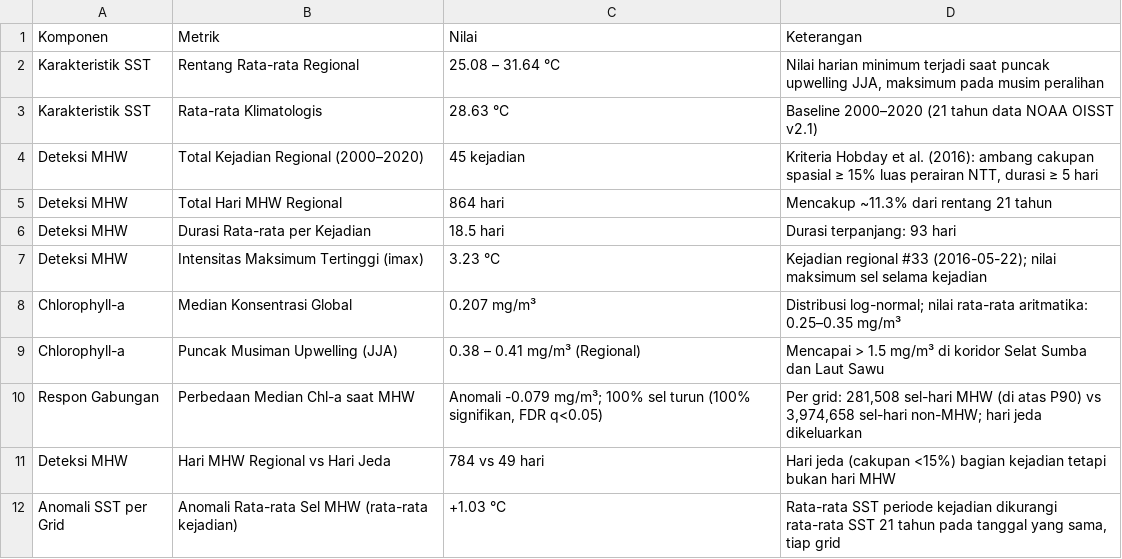
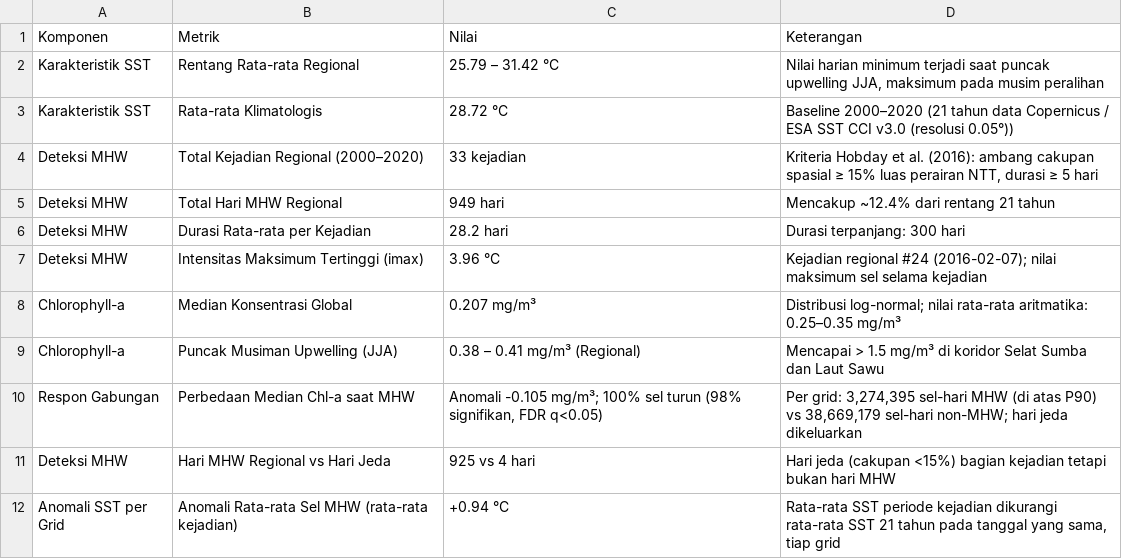
Before and after one commit to yusufal-qodri/PBL_KLIMTROP_KEL10_Analisis_MHW_Terhadap_Produksi_Ikan_diNTT, a CSV file: outputs/tables/summary_sintesis_temuan.csv, drawn as a sheet.

Commit message:
Fix dashboard: sinkronisasi grid 0.05deg Copernicus ESA CCI v3.0, dynamic map rendering, dan koreksi referensi resolusi

```diff
--- a/outputs/tables/summary_sintesis_temuan.csv
+++ b/outputs/tables/summary_sintesis_temuan.csv
@@ -1,12 +1,12 @@
 Komponen,Metrik,Nilai,Keterangan
-Karakteristik SST,Rentang Rata-rata Regional,25.08 – 31.64 °C,"Nilai harian minimum terjadi saat puncak upwelling JJA, maksimum pada musim peralihan"
-Karakteristik SST,Rata-rata Klimatologis,28.63 °C,Baseline 2000–2020 (21 tahun data NOAA OISST v2.1)
-Deteksi MHW,Total Kejadian Regional (2000–2020),45 kejadian,"Kriteria Hobday et al. (2016): ambang cakupan spasial ≥ 15% luas perairan NTT, durasi ≥ 5 hari"
-Deteksi MHW,Total Hari MHW Regional,864 hari,Mencakup ~11.3% dari rentang 21 tahun
-Deteksi MHW,Durasi Rata-rata per Kejadian,18.5 hari,Durasi terpanjang: 93 hari
-Deteksi MHW,Intensitas Maksimum Tertinggi (imax),3.23 °C,Kejadian regional #33 (2016-05-22); nilai maksimum sel selama kejadian
+Karakteristik SST,Rentang Rata-rata Regional,25.79 – 31.42 °C,"Nilai harian minimum terjadi saat puncak upwelling JJA, maksimum pada musim peralihan"
+Karakteristik SST,Rata-rata Klimatologis,28.72 °C,Baseline 2000–2020 (21 tahun data Copernicus / ESA SST CCI v3.0 (resolusi 0.05°))
+Deteksi MHW,Total Kejadian Regional (2000–2020),33 kejadian,"Kriteria Hobday et al. (2016): ambang cakupan spasial ≥ 15% luas perairan NTT, durasi ≥ 5 hari"
+Deteksi MHW,Total Hari MHW Regional,949 hari,Mencakup ~12.4% dari rentang 21 tahun
+Deteksi MHW,Durasi Rata-rata per Kejadian,28.2 hari,Durasi terpanjang: 300 hari
+Deteksi MHW,Intensitas Maksimum Tertinggi (imax),3.96 °C,Kejadian regional #24 (2016-02-07); nilai maksimum sel selama kejadian
 Chlorophyll-a,Median Konsentrasi Global,0.207 mg/m³,Distribusi log-normal; nilai rata-rata aritmatika: 0.25–0.35 mg/m³
 Chlorophyll-a,Puncak Musiman Upwelling (JJA),0.38 – 0.41 mg/m³ (Regional),Mencapai > 1.5 mg/m³ di koridor Selat Sumba dan Laut Sawu
-Respon Gabungan,Perbedaan Median Chl-a saat MHW,"Anomali -0.079 mg/m³; 100% sel turun (100% signifikan, FDR q<0.05)","Per grid: 281,508 sel-hari MHW (di atas P90) vs 3,974,658 sel-hari non-MHW; hari jeda dikeluarkan"
-Deteksi MHW,Hari MHW Regional vs Hari Jeda,784 vs 49 hari,Hari jeda (cakupan <15%) bagian kejadian tetapi bukan hari MHW
-Anomali SST per Grid,Anomali Rata-rata Sel MHW (rata-rata kejadian),+1.03 °C,"Rata-rata SST periode kejadian dikurangi rata-rata SST 21 tahun pada tanggal yang sama, tiap grid"
+Respon Gabungan,Perbedaan Median Chl-a saat MHW,"Anomali -0.105 mg/m³; 100% sel turun (98% signifikan, FDR q<0.05)","Per grid: 3,274,395 sel-hari MHW (di atas P90) vs 38,669,179 sel-hari non-MHW; hari jeda dikeluarkan"
+Deteksi MHW,Hari MHW Regional vs Hari Jeda,925 vs 4 hari,Hari jeda (cakupan <15%) bagian kejadian tetapi bukan hari MHW
+Anomali SST per Grid,Anomali Rata-rata Sel MHW (rata-rata kejadian),+0.94 °C,"Rata-rata SST periode kejadian dikurangi rata-rata SST 21 tahun pada tanggal yang sama, tiap grid"
```
Also changed, not shown: outputs/reports/data_quality_report.csv, outputs/tables/annual_synthesis_mhw_chla_catch.csv, 30 other files.
